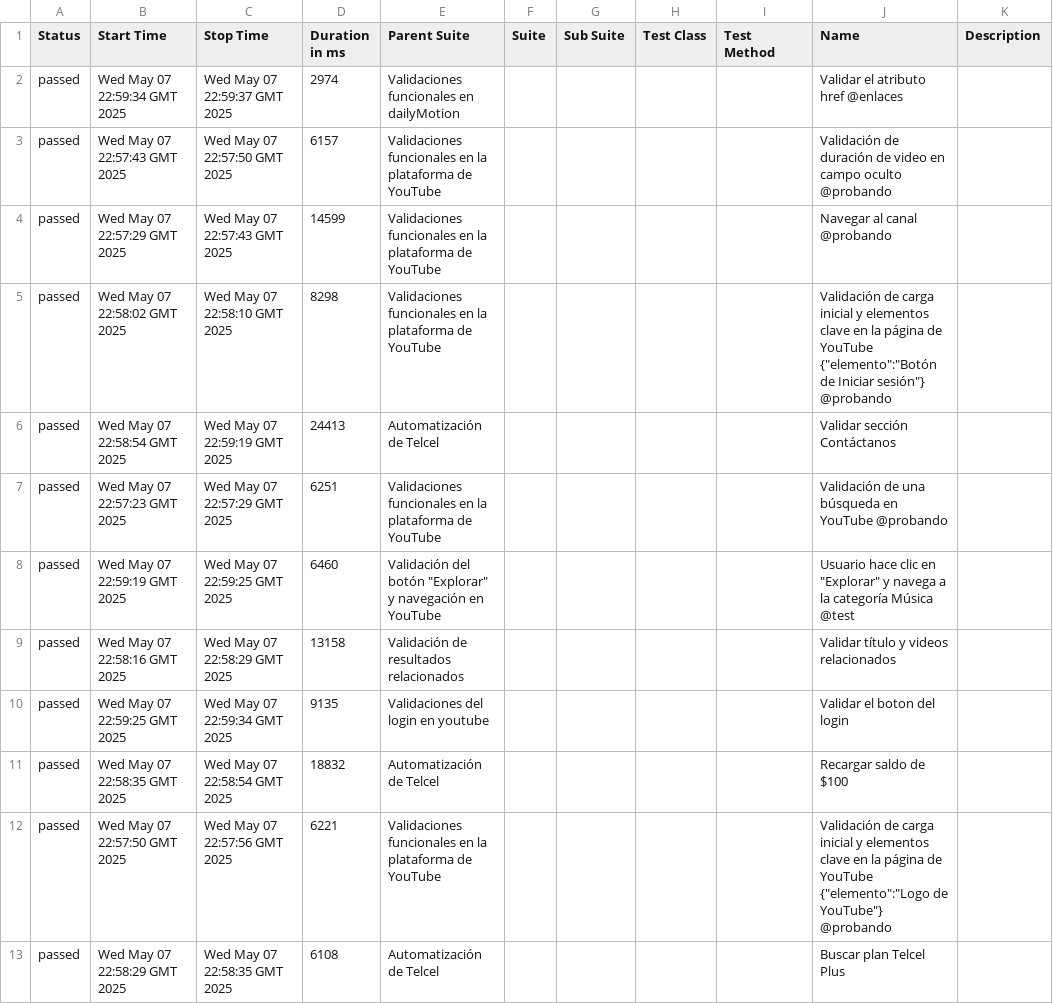
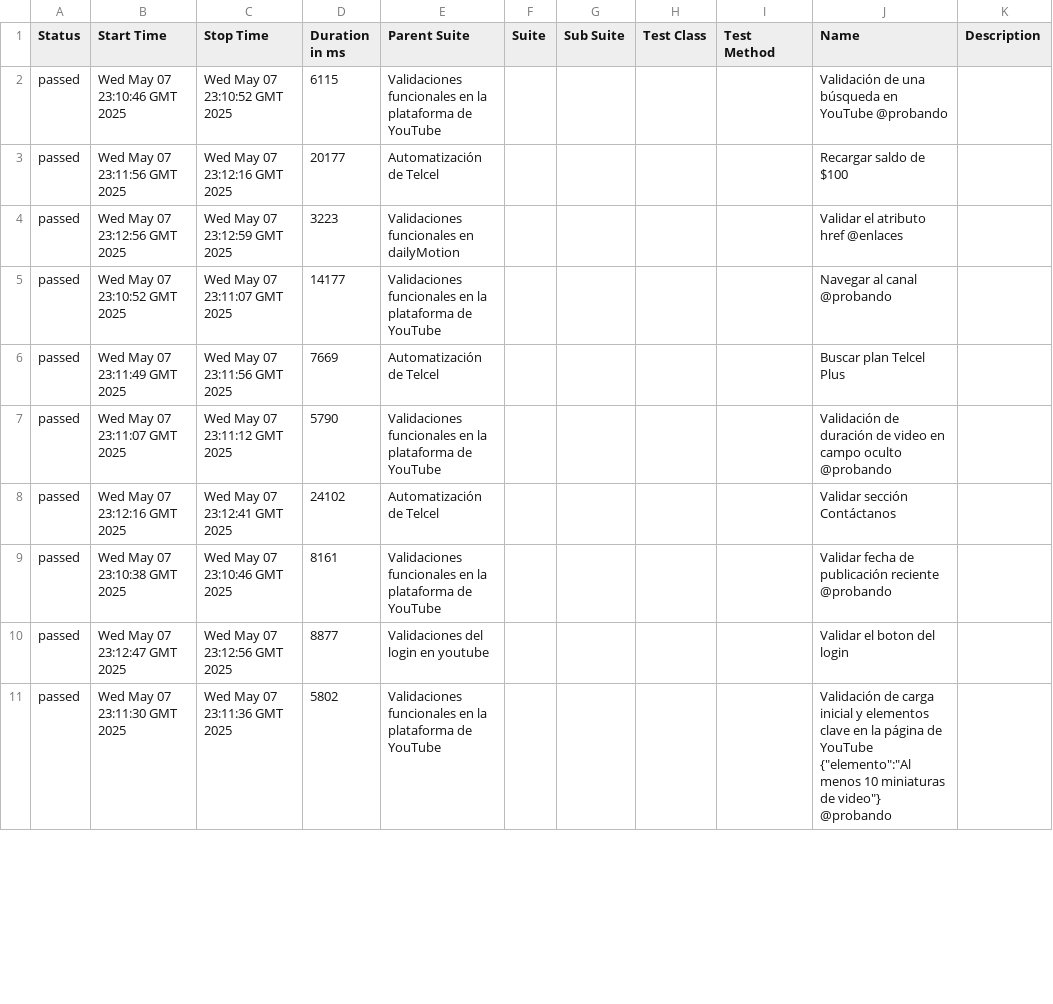
Before and after one commit to danielcastillo94/RepoSemillerosCodeceptjs, a CSV file: data/suites.csv, drawn as a sheet; only a part is shown; the diff covers the shown part only.

```diff
--- a/data/suites.csv
+++ b/data/suites.csv
@@ -1,13 +1,11 @@
 "Status","Start Time","Stop Time","Duration in ms","Parent Suite","Suite","Sub Suite","Test Class","Test Method","Name","Description"
-"passed","Wed May 07 22:59:34 GMT 2025","Wed May 07 22:59:37 GMT 2025","2974","Validaciones funcionales en dailyMotion","","","","","Validar el atributo href @enlaces",""
-"passed","Wed May 07 22:57:43 GMT 2025","Wed May 07 22:57:50 GMT 2025","6157","Validaciones funcionales en la plataforma de YouTube","","","","","Validación de duración de video en campo oculto @probando",""
-"passed","Wed May 07 22:57:29 GMT 2025","Wed May 07 22:57:43 GMT 2025","14599","Validaciones funcionales en la plataforma de YouTube","","","","","Navegar al canal @probando",""
-"passed","Wed May 07 22:58:02 GMT 2025","Wed May 07 22:58:10 GMT 2025","8298","Validaciones funcionales en la plataforma de YouTube","","","","","Validación de carga inicial y elementos clave en la página de YouTube {""elemento"":""Botón de Iniciar sesión""} @probando",""
-"passed","Wed May 07 22:58:54 GMT 2025","Wed May 07 22:59:19 GMT 2025","24413","Automatización de Telcel","","","","","Validar sección Contáctanos",""
-"passed","Wed May 07 22:57:23 GMT 2025","Wed May 07 22:57:29 GMT 2025","6251","Validaciones funcionales en la plataforma de YouTube","","","","","Validación de una búsqueda en YouTube @probando",""
-"passed","Wed May 07 22:59:19 GMT 2025","Wed May 07 22:59:25 GMT 2025","6460","Validación del botón ""Explorar"" y navegación en YouTube","","","","","Usuario hace clic en ""Explorar"" y navega a la categoría Música @test",""
-"passed","Wed May 07 22:58:16 GMT 2025","Wed May 07 22:58:29 GMT 2025","13158","Validación de resultados relacionados","","","","","Validar título y videos relacionados",""
-"passed","Wed May 07 22:59:25 GMT 2025","Wed May 07 22:59:34 GMT 2025","9135","Validaciones del login en youtube","","","","","Validar el boton del login",""
-"passed","Wed May 07 22:58:35 GMT 2025","Wed May 07 22:58:54 GMT 2025","18832","Automatización de Telcel","","","","","Recargar saldo de $100",""
-"passed","Wed May 07 22:57:50 GMT 2025","Wed May 07 22:57:56 GMT 2025","6221","Validaciones funcionales en la plataforma de YouTube","","","","","Validación de carga inicial y elementos clave en la página de YouTube {""elemento"":""Logo de YouTube""} @probando",""
-"passed","Wed May 07 22:58:29 GMT 2025","Wed May 07 22:58:35 GMT 2025","6108","Automatización de Telcel","","","","","Buscar plan Telcel Plus",""
+"passed","Wed May 07 23:10:46 GMT 2025","Wed May 07 23:10:52 GMT 2025","6115","Validaciones funcionales en la plataforma de YouTube","","","","","Validación de una búsqueda en YouTube @probando",""
+"passed","Wed May 07 23:11:56 GMT 2025","Wed May 07 23:12:16 GMT 2025","20177","Automatización de Telcel","","","","","Recargar saldo de $100",""
+"passed","Wed May 07 23:12:56 GMT 2025","Wed May 07 23:12:59 GMT 2025","3223","Validaciones funcionales en dailyMotion","","","","","Validar el atributo href @enlaces",""
+"passed","Wed May 07 23:10:52 GMT 2025","Wed May 07 23:11:07 GMT 2025","14177","Validaciones funcionales en la plataforma de YouTube","","","","","Navegar al canal @probando",""
+"passed","Wed May 07 23:11:49 GMT 2025","Wed May 07 23:11:56 GMT 2025","7669","Automatización de Telcel","","","","","Buscar plan Telcel Plus",""
+"passed","Wed May 07 23:11:07 GMT 2025","Wed May 07 23:11:12 GMT 2025","5790","Validaciones funcionales en la plataforma de YouTube","","","","","Validación de duración de video en campo oculto @probando",""
+"passed","Wed May 07 23:12:16 GMT 2025","Wed May 07 23:12:41 GMT 2025","24102","Automatización de Telcel","","","","","Validar sección Contáctanos",""
+"passed","Wed May 07 23:10:38 GMT 2025","Wed May 07 23:10:46 GMT 2025","8161","Validaciones funcionales en la plataforma de YouTube","","","","","Validar fecha de publicación reciente @probando",""
+"passed","Wed May 07 23:12:47 GMT 2025","Wed May 07 23:12:56 GMT 2025","8877","Validaciones del login en youtube","","","","","Validar el boton del login",""
+"passed","Wed May 07 23:11:30 GMT 2025","Wed May 07 23:11:36 GMT 2025","5802","Validaciones funcionales en la plataforma de YouTube","","","","","Validación de carga inicial y elementos clave en la página de YouTube {""elemento"":""Al menos 10 miniaturas de video""} @probando",""
```
Also changed, not shown: 2 added rows and 11 edited cells elsewhere in this file, 36 other files.
